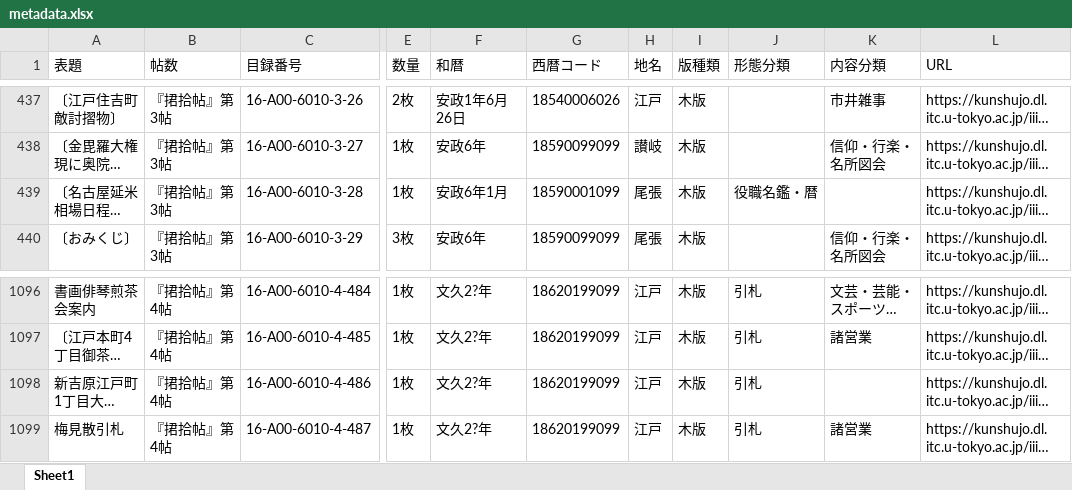
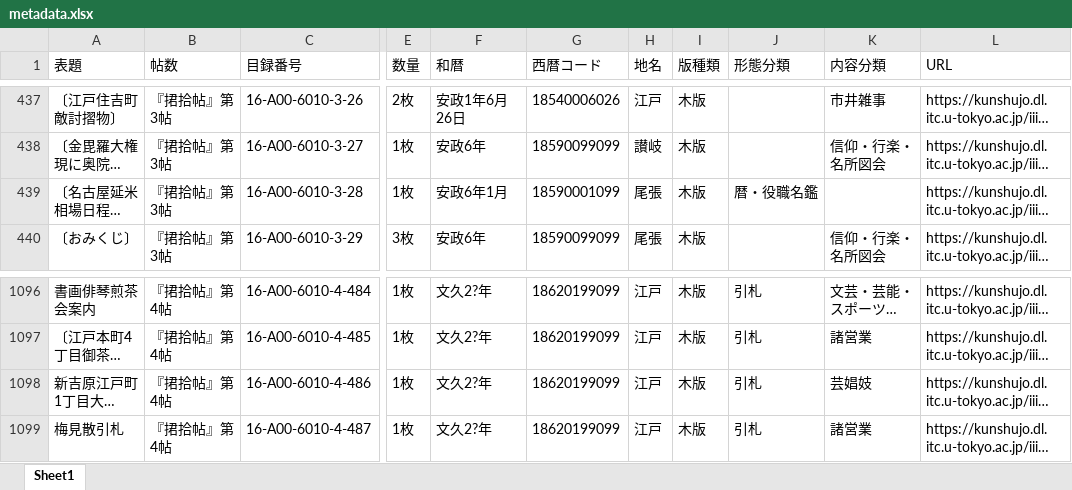
Before and after one commit to utda/kunshujo, an Excel workbook: docs/data/metadata.xlsx, sheet Sheet1, drawn as a sheet; only a part is shown, gaps mark what is left out; long unchanged cells end in …; values as stored, in another font and other column widths than the file's, no borders; the diff names each change by its address in the sheet, - before the commit and + after, or states it on an @@ line.

Commit message:
update metadata

```diff
--- a/docs/data/metadata.xlsx (sheet Sheet1)
+++ b/docs/data/metadata.xlsx (sheet Sheet1)
-J439 (形態分類): 役職名鑑・暦
+J439 (形態分類): 暦・役職名鑑
-K1098 (内容分類): (empty)
+K1098 (内容分類): 芸娼妓
```
Also changed, not shown: src/data/metadata.xlsx, 7 other files.
